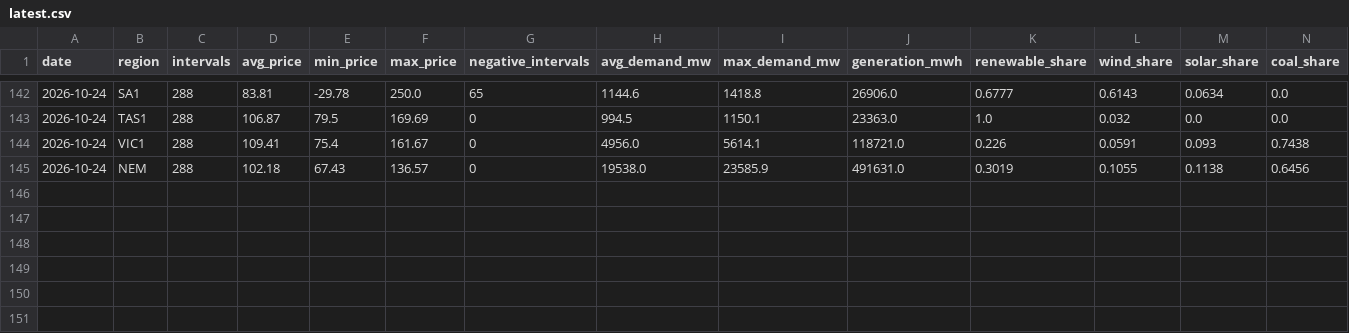
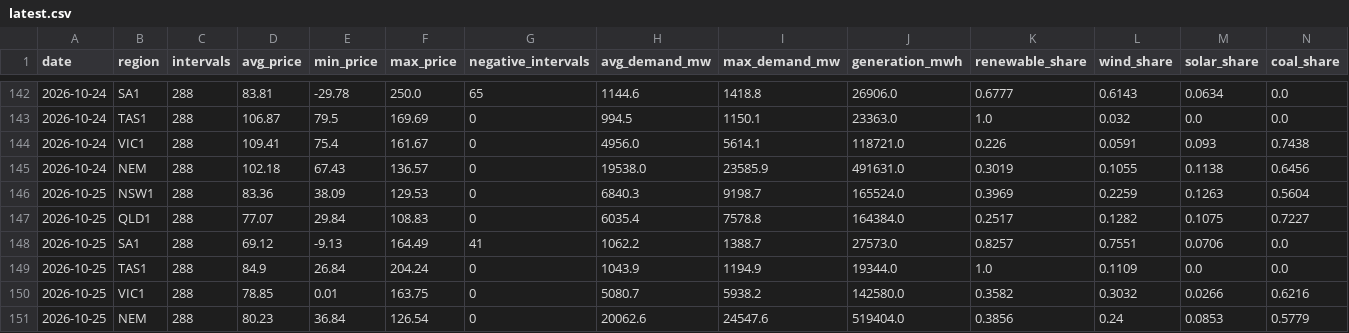
Before and after one commit to Guinerve/nem-pulse, a CSV file: data/latest.csv, drawn as a sheet; only a part is shown, gaps mark what is left out; rows hold the shown columns only; the diff names each change by its address in the sheet, - before the commit and + after, or states it on an @@ line.

```diff
--- a/data/latest.csv
+++ b/data/latest.csv
+row 146: 2026-10-25 | NSW1 | 288 | 83.36 | 38.09 | 129.53 | 0 | 6840.3 | 9198.7 | 165524.0 | 0.3969 | 0.2259 | 0.1263 | 0.5604
+row 147: 2026-10-25 | QLD1 | 288 | 77.07 | 29.84 | 108.83 | 0 | 6035.4 | 7578.8 | 164384.0 | 0.2517 | 0.1282 | 0.1075 | 0.7227
+row 148: 2026-10-25 | SA1 | 288 | 69.12 | -9.13 | 164.49 | 41 | 1062.2 | 1388.7 | 27573.0 | 0.8257 | 0.7551 | 0.0706 | 0.0
+row 149: 2026-10-25 | TAS1 | 288 | 84.9 | 26.84 | 204.24 | 0 | 1043.9 | 1194.9 | 19344.0 | 1.0 | 0.1109 | 0.0 | 0.0
+row 150: 2026-10-25 | VIC1 | 288 | 78.85 | 0.01 | 163.75 | 0 | 5080.7 | 5938.2 | 142580.0 | 0.3582 | 0.3032 | 0.0266 | 0.6216
+row 151: 2026-10-25 | NEM | 288 | 80.23 | 36.84 | 126.54 | 0 | 20062.6 | 24547.6 | 519404.0 | 0.3856 | 0.24 | 0.0853 | 0.5779
```
Also changed, not shown: 5 other files.
